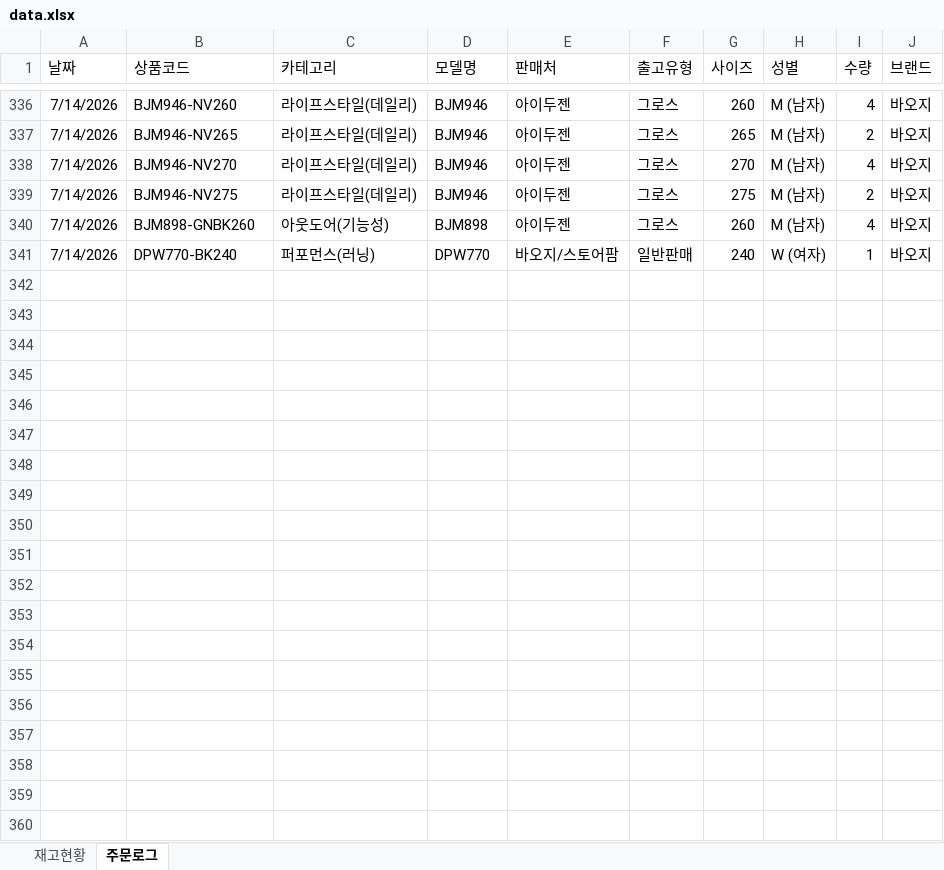
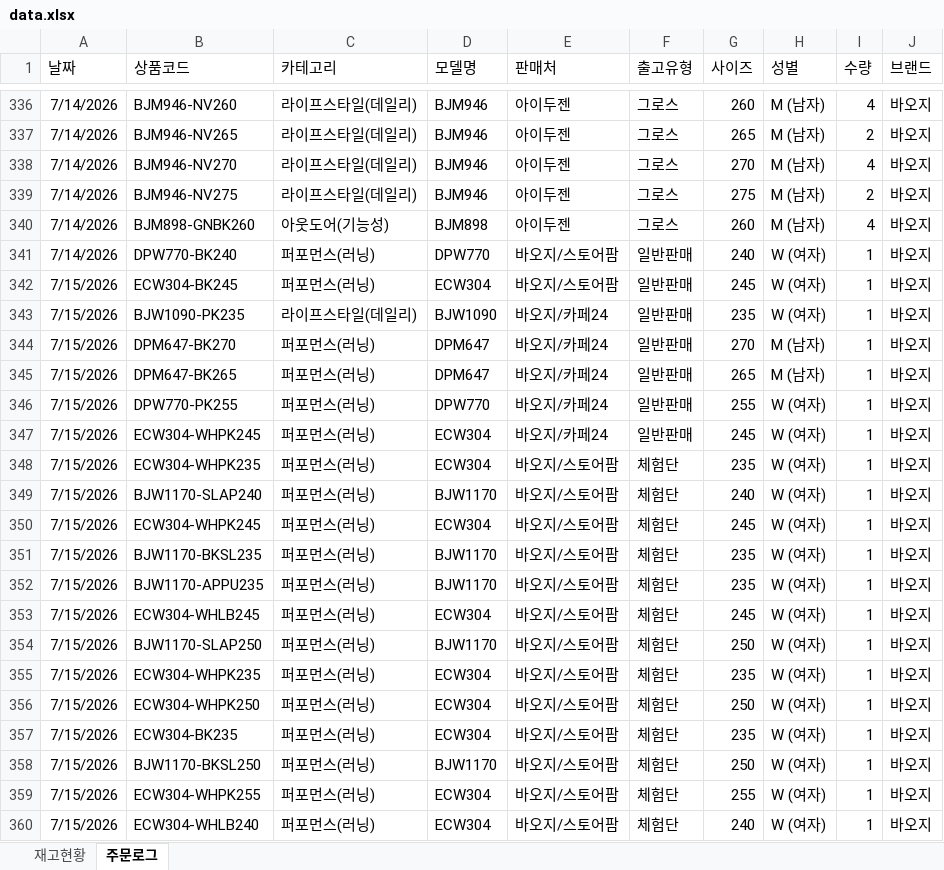
Before and after one commit to dkseotjd0112-max/Baoji-dashboard, an Excel workbook: data.xlsx, sheet 주문로그, drawn as a sheet; only a part is shown, gaps mark what is left out; values as stored, in another font and other column widths than the file's, no borders; the diff covers the shown part only; the diff names each change by its address in the sheet, - before the commit and + after, or states it on an @@ line.

Commit message:
Update data.xlsx

```diff
--- a/data.xlsx (sheet 주문로그)
+++ b/data.xlsx (sheet 주문로그)
+row 342: 7/15/2026 | ECW304-BK245 | 퍼포먼스(러닝) | ECW304 | 바오지/스토어팜 | 일반판매 | 245 | W (여자) | 1 | 바오지
+row 343: 7/15/2026 | BJW1090-PK235 | 라이프스타일(데일리) | BJW1090 | 바오지/카페24 | 일반판매 | 235 | W (여자) | 1 | 바오지
+row 344: 7/15/2026 | DPM647-BK270 | 퍼포먼스(러닝) | DPM647 | 바오지/카페24 | 일반판매 | 270 | M (남자) | 1 | 바오지
+row 345: 7/15/2026 | DPM647-BK265 | 퍼포먼스(러닝) | DPM647 | 바오지/카페24 | 일반판매 | 265 | M (남자) | 1 | 바오지
+row 346: 7/15/2026 | DPW770-PK255 | 퍼포먼스(러닝) | DPW770 | 바오지/카페24 | 일반판매 | 255 | W (여자) | 1 | 바오지
+row 347: 7/15/2026 | ECW304-WHPK245 | 퍼포먼스(러닝) | ECW304 | 바오지/카페24 | 일반판매 | 245 | W (여자) | 1 | 바오지
+row 348: 7/15/2026 | ECW304-WHPK235 | 퍼포먼스(러닝) | ECW304 | 바오지/스토어팜 | 체험단 | 235 | W (여자) | 1 | 바오지
+row 349: 7/15/2026 | BJW1170-SLAP240 | 퍼포먼스(러닝) | BJW1170 | 바오지/스토어팜 | 체험단 | 240 | W (여자) | 1 | 바오지
+row 350: 7/15/2026 | ECW304-WHPK245 | 퍼포먼스(러닝) | ECW304 | 바오지/스토어팜 | 체험단 | 245 | W (여자) | 1 | 바오지
+row 351: 7/15/2026 | BJW1170-BKSL235 | 퍼포먼스(러닝) | BJW1170 | 바오지/스토어팜 | 체험단 | 235 | W (여자) | 1 | 바오지
+row 352: 7/15/2026 | BJW1170-APPU235 | 퍼포먼스(러닝) | BJW1170 | 바오지/스토어팜 | 체험단 | 235 | W (여자) | 1 | 바오지
+row 353: 7/15/2026 | ECW304-WHLB245 | 퍼포먼스(러닝) | ECW304 | 바오지/스토어팜 | 체험단 | 245 | W (여자) | 1 | 바오지
+row 354: 7/15/2026 | BJW1170-SLAP250 | 퍼포먼스(러닝) | BJW1170 | 바오지/스토어팜 | 체험단 | 250 | W (여자) | 1 | 바오지
+row 355: 7/15/2026 | ECW304-WHPK235 | 퍼포먼스(러닝) | ECW304 | 바오지/스토어팜 | 체험단 | 235 | W (여자) | 1 | 바오지
+row 356: 7/15/2026 | ECW304-WHPK250 | 퍼포먼스(러닝) | ECW304 | 바오지/스토어팜 | 체험단 | 250 | W (여자) | 1 | 바오지
+row 357: 7/15/2026 | ECW304-BK235 | 퍼포먼스(러닝) | ECW304 | 바오지/스토어팜 | 체험단 | 235 | W (여자) | 1 | 바오지
+row 358: 7/15/2026 | BJW1170-BKSL250 | 퍼포먼스(러닝) | BJW1170 | 바오지/스토어팜 | 체험단 | 250 | W (여자) | 1 | 바오지
+row 359: 7/15/2026 | ECW304-WHPK255 | 퍼포먼스(러닝) | ECW304 | 바오지/스토어팜 | 체험단 | 255 | W (여자) | 1 | 바오지
+row 360: 7/15/2026 | ECW304-WHLB240 | 퍼포먼스(러닝) | ECW304 | 바오지/스토어팜 | 체험단 | 240 | W (여자) | 1 | 바오지
```
Also changed, not shown: 10 added rows elsewhere in this sheet, sheet 재고현황.
